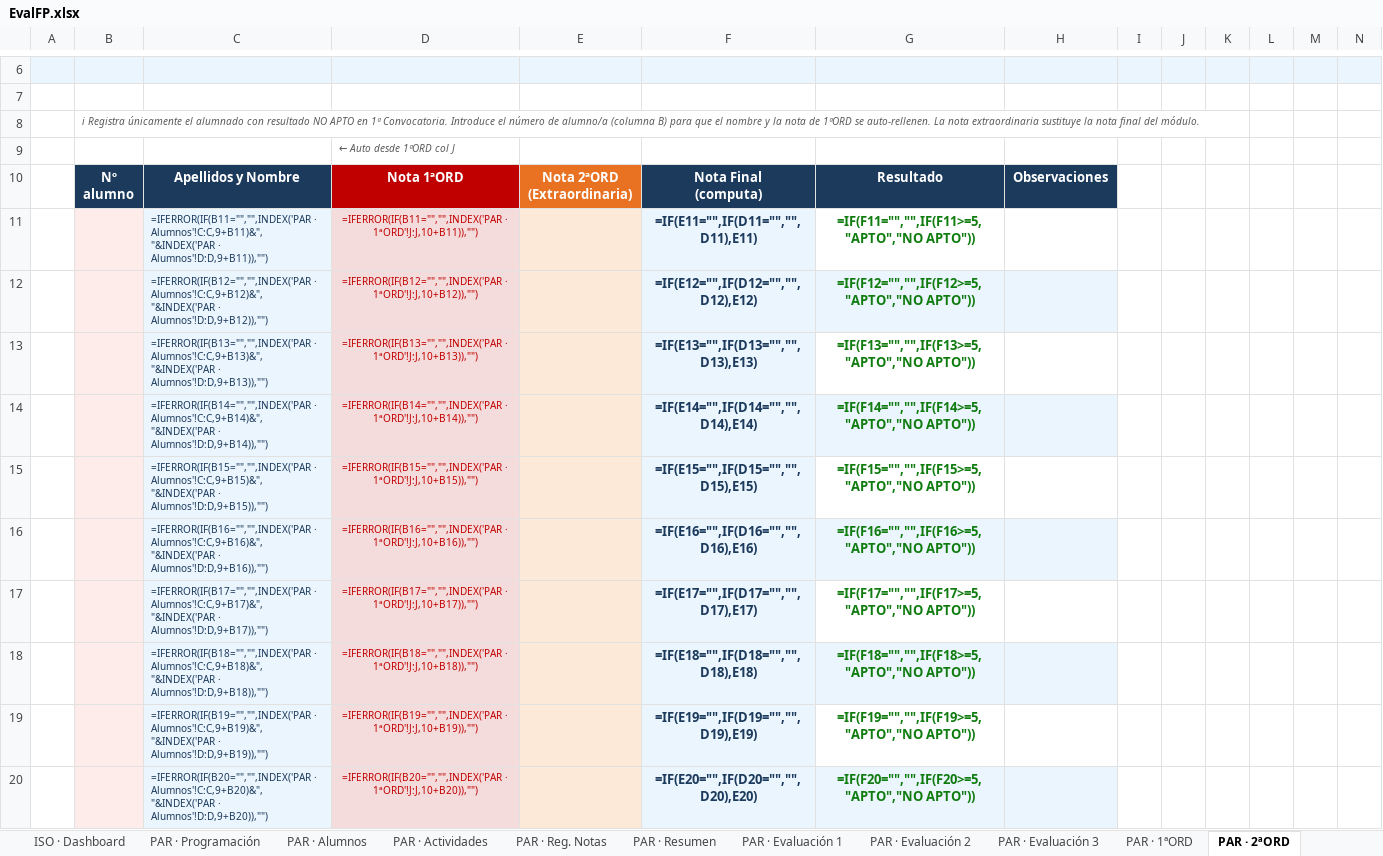
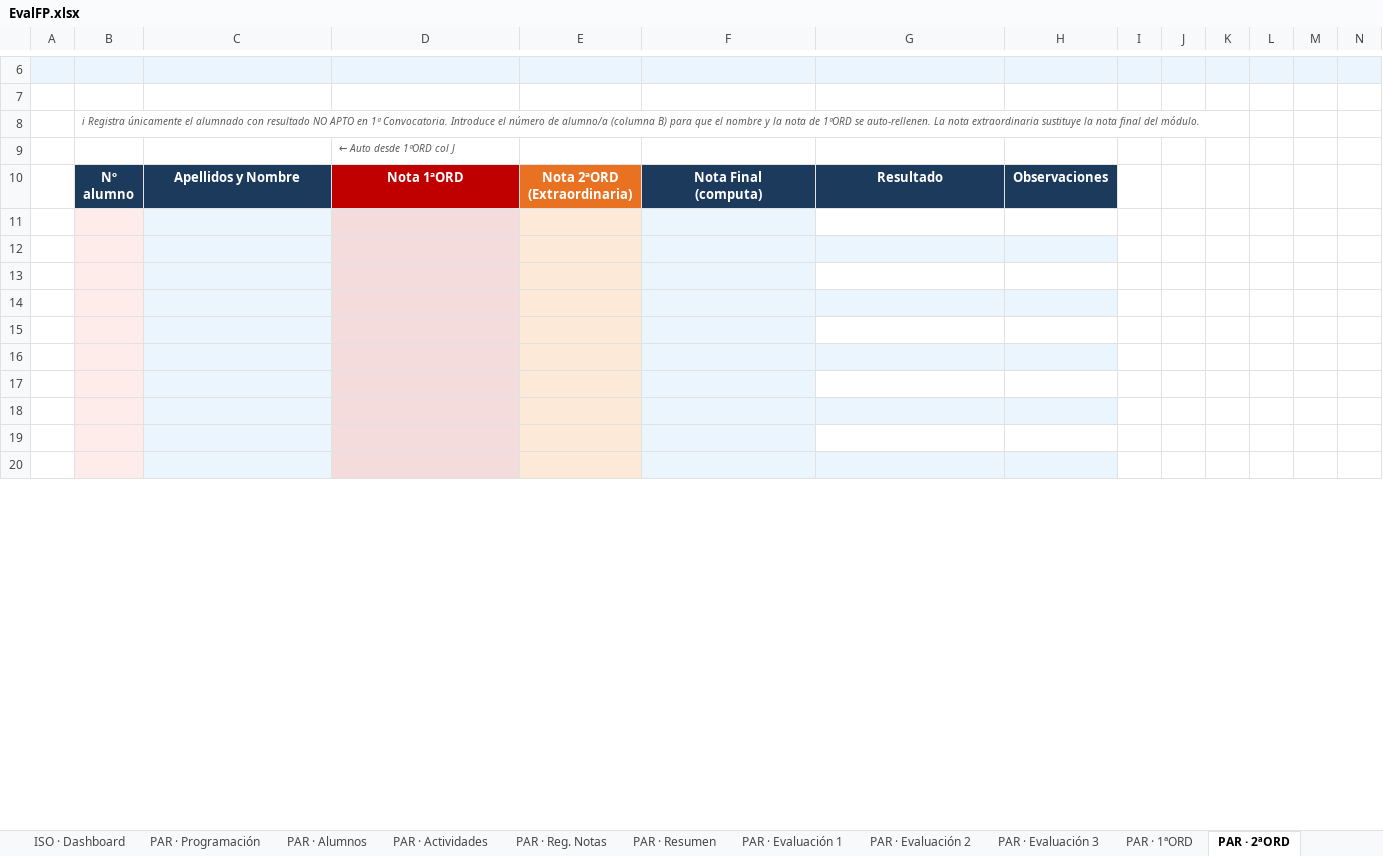
Before and after one commit to malogo5/EvalFP-Cuaderno-del-Profesor-para-FP, an Excel workbook: src/EvalFP.xlsx, sheet PAR · 2ªORD, drawn as a sheet; only a part is shown, gaps mark what is left out; values as stored, in another font and other column widths than the file's, no borders; formulas without a stored value are shown as written; rows hold the shown columns only; the diff covers the shown part only; the diff names each change by its address in the sheet, - before the commit and + after, or states it on an @@ line.

```diff
--- a/src/EvalFP.xlsx (sheet PAR · 2ªORD)
+++ b/src/EvalFP.xlsx (sheet PAR · 2ªORD)
-row 11:  |  | =IFERROR(IF(B11="","",INDEX('PAR · Alumnos'!C:C,9+B11)&", "&INDEX('PAR · Alumnos'!D:D,9+B11)),"") | =IFERROR(IF(B11="","",INDEX('PAR · 1ªORD'!J:J,10+B11)),"") |  | =IF(E11="",IF(D11="","",D11),E11) | =IF(F11="","",IF(F11>=5,"APTO","NO APTO"))
+row 11: (empty)
-row 12:  |  | =IFERROR(IF(B12="","",INDEX('PAR · Alumnos'!C:C,9+B12)&", "&INDEX('PAR · Alumnos'!D:D,9+B12)),"") | =IFERROR(IF(B12="","",INDEX('PAR · 1ªORD'!J:J,10+B12)),"") |  | =IF(E12="",IF(D12="","",D12),E12) | =IF(F12="","",IF(F12>=5,"APTO","NO APTO"))
+row 12: (empty)
-row 13:  |  | =IFERROR(IF(B13="","",INDEX('PAR · Alumnos'!C:C,9+B13)&", "&INDEX('PAR · Alumnos'!D:D,9+B13)),"") | =IFERROR(IF(B13="","",INDEX('PAR · 1ªORD'!J:J,10+B13)),"") |  | =IF(E13="",IF(D13="","",D13),E13) | =IF(F13="","",IF(F13>=5,"APTO","NO APTO"))
+row 13: (empty)
-row 14:  |  | =IFERROR(IF(B14="","",INDEX('PAR · Alumnos'!C:C,9+B14)&", "&INDEX('PAR · Alumnos'!D:D,9+B14)),"") | =IFERROR(IF(B14="","",INDEX('PAR · 1ªORD'!J:J,10+B14)),"") |  | =IF(E14="",IF(D14="","",D14),E14) | =IF(F14="","",IF(F14>=5,"APTO","NO APTO"))
+row 14: (empty)
-row 15:  |  | =IFERROR(IF(B15="","",INDEX('PAR · Alumnos'!C:C,9+B15)&", "&INDEX('PAR · Alumnos'!D:D,9+B15)),"") | =IFERROR(IF(B15="","",INDEX('PAR · 1ªORD'!J:J,10+B15)),"") |  | =IF(E15="",IF(D15="","",D15),E15) | =IF(F15="","",IF(F15>=5,"APTO","NO APTO"))
+row 15: (empty)
-row 16:  |  | =IFERROR(IF(B16="","",INDEX('PAR · Alumnos'!C:C,9+B16)&", "&INDEX('PAR · Alumnos'!D:D,9+B16)),"") | =IFERROR(IF(B16="","",INDEX('PAR · 1ªORD'!J:J,10+B16)),"") |  | =IF(E16="",IF(D16="","",D16),E16) | =IF(F16="","",IF(F16>=5,"APTO","NO APTO"))
+row 16: (empty)
-row 17:  |  | =IFERROR(IF(B17="","",INDEX('PAR · Alumnos'!C:C,9+B17)&", "&INDEX('PAR · Alumnos'!D:D,9+B17)),"") | =IFERROR(IF(B17="","",INDEX('PAR · 1ªORD'!J:J,10+B17)),"") |  | =IF(E17="",IF(D17="","",D17),E17) | =IF(F17="","",IF(F17>=5,"APTO","NO APTO"))
+row 17: (empty)
-row 18:  |  | =IFERROR(IF(B18="","",INDEX('PAR · Alumnos'!C:C,9+B18)&", "&INDEX('PAR · Alumnos'!D:D,9+B18)),"") | =IFERROR(IF(B18="","",INDEX('PAR · 1ªORD'!J:J,10+B18)),"") |  | =IF(E18="",IF(D18="","",D18),E18) | =IF(F18="","",IF(F18>=5,"APTO","NO APTO"))
+row 18: (empty)
-row 19:  |  | =IFERROR(IF(B19="","",INDEX('PAR · Alumnos'!C:C,9+B19)&", "&INDEX('PAR · Alumnos'!D:D,9+B19)),"") | =IFERROR(IF(B19="","",INDEX('PAR · 1ªORD'!J:J,10+B19)),"") |  | =IF(E19="",IF(D19="","",D19),E19) | =IF(F19="","",IF(F19>=5,"APTO","NO APTO"))
+row 19: (empty)
-row 20:  |  | =IFERROR(IF(B20="","",INDEX('PAR · Alumnos'!C:C,9+B20)&", "&INDEX('PAR · Alumnos'!D:D,9+B20)),"") | =IFERROR(IF(B20="","",INDEX('PAR · 1ªORD'!J:J,10+B20)),"") |  | =IF(E20="",IF(D20="","",D20),E20) | =IF(F20="","",IF(F20>=5,"APTO","NO APTO"))
+row 20: (empty)
```
Also changed, not shown: 1 added row, 1 removed row and 40 edited cells elsewhere in this sheet, sheet ISO · Informe Grupo, sheet ISO · 1ªORD, sheet ISO · Reg. Notas, sheet PAR · Informe Grupo, sheet PAR · 1ªORD, sheet PAR · Reg. Notas, 28 more sheets, 10 other files.
